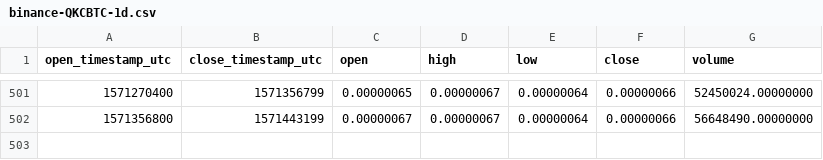
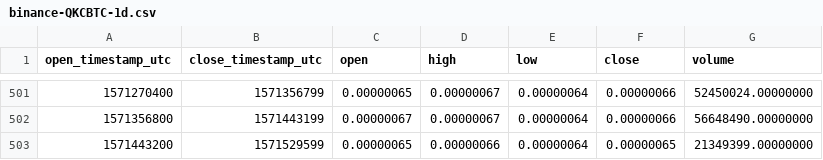
Before and after one commit to cryptobigbro/binance-QKCBTC, a CSV file: binance-QKCBTC-1d.csv, drawn as a sheet; only a part is shown, gaps mark what is left out; the diff names each change by its address in the sheet, - before the commit and + after, or states it on an @@ line.

```diff
--- a/binance-QKCBTC-1d.csv
+++ b/binance-QKCBTC-1d.csv
+row 503: 1571443200 | 1571529599 | 0.00000065 | 0.00000066 | 0.00000064 | 0.00000065 | 21349399.00000000
```
Also changed, not shown: binance-QKCBTC-1h.csv.
